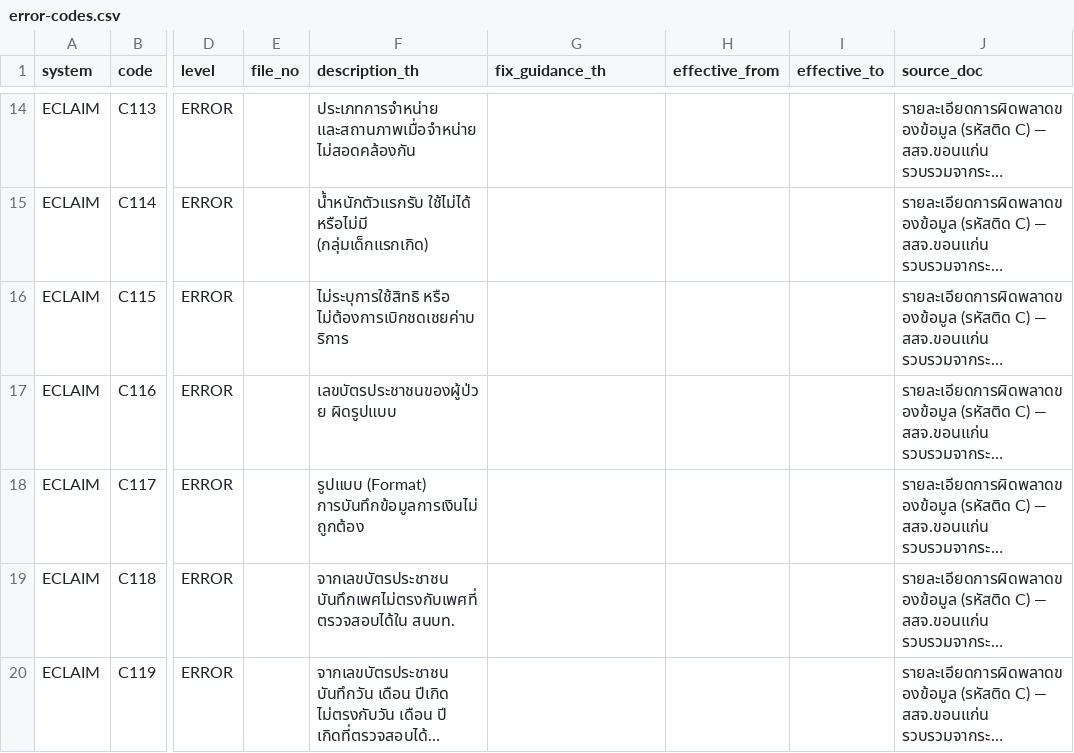
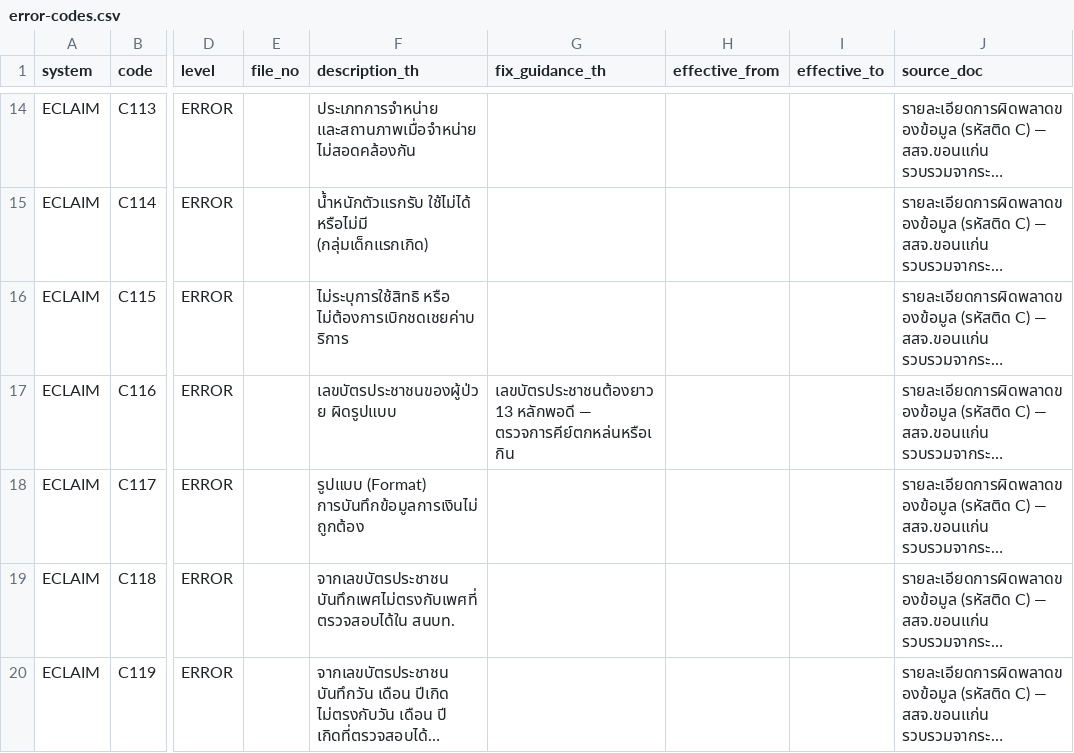
Before and after one commit to andamandev32-pixel/medicore-rcm, a CSV file: data/reference/error-codes.csv, drawn as a sheet; only a part is shown, gaps mark what is left out; long unchanged cells end in …; the diff covers the shown part only; the diff names each change by its address in the sheet, - before the commit and + after, or states it on an @@ line.

```diff
--- a/data/reference/error-codes.csv
+++ b/data/reference/error-codes.csv
-G17 (fix_guidance_th): (empty)
+G17 (fix_guidance_th): เลขบัตรประชาชนต้องยาว 13 หลักพอดี — ตรวจการคีย์ตกหล่นหรือเกิน
```
Also changed, not shown: 21 edited cells elsewhere in this file, 27 other files.
